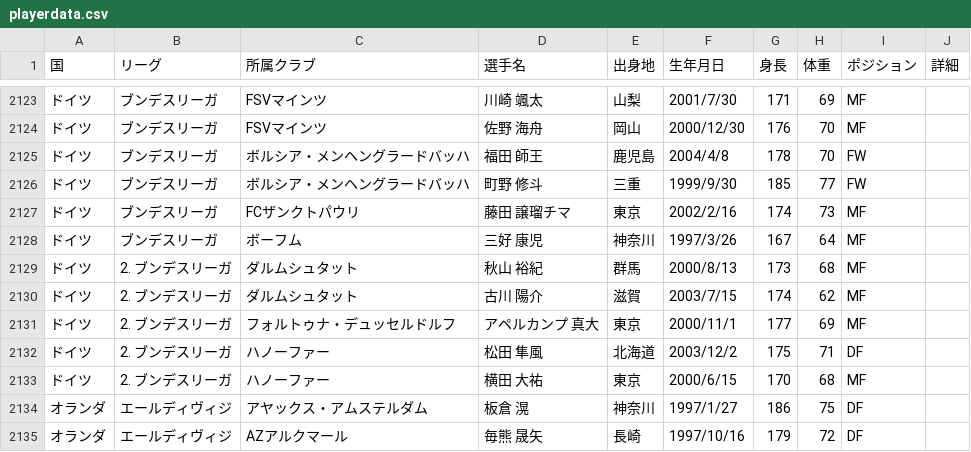
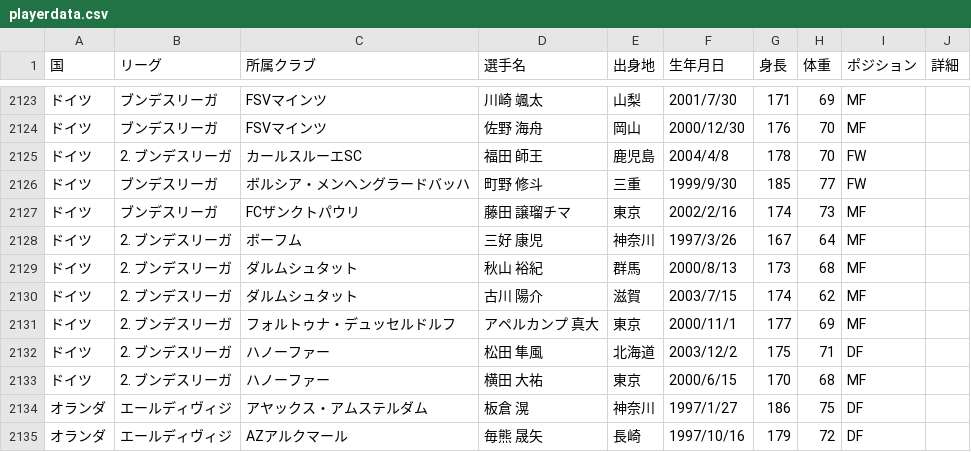
Before and after one commit to jleague-big-club/jleague-big-club, a CSV file: data/playerdata.csv, drawn as a sheet; only a part is shown, gaps mark what is left out.

```diff
--- a/data/playerdata.csv
+++ b/data/playerdata.csv
@@ -2124,6 +2124,6 @@
 ドイツ,ブンデスリーガ,FSVマインツ,佐野 海舟,岡山,2000/12/30,176,70,MF,
-ドイツ,ブンデスリーガ,ボルシア・メンヘングラードバッハ,福田 師王,鹿児島,2004/4/8,178,70,FW,
+ドイツ,2. ブンデスリーガ,カールスルーエSC,福田 師王,鹿児島,2004/4/8,178,70,FW,
 ドイツ,ブンデスリーガ,ボルシア・メンヘングラードバッハ,町野 修斗,三重,1999/9/30,185,77,FW,
 ドイツ,ブンデスリーガ,FCザンクトパウリ,藤田 譲瑠チマ,東京,2002/2/16,174,73,MF,
-ドイツ,ブンデスリーガ,ボーフム,三好 康児,神奈川,1997/3/26,167,64,MF,
+ドイツ,2. ブンデスリーガ,ボーフム,三好 康児,神奈川,1997/3/26,167,64,MF,
 ドイツ,2. ブンデスリーガ,ダルムシュタット,秋山 裕紀,群馬,2000/8/13,173,68,MF,
```
Also changed, not shown: data/overseas_details_manual.csv.
